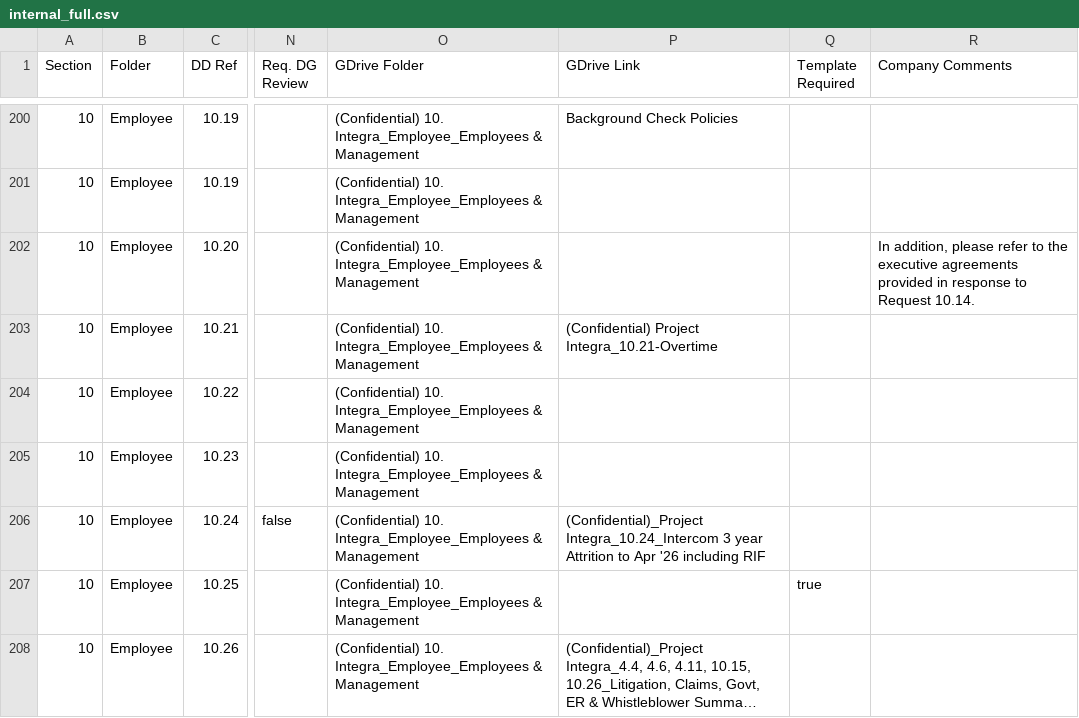
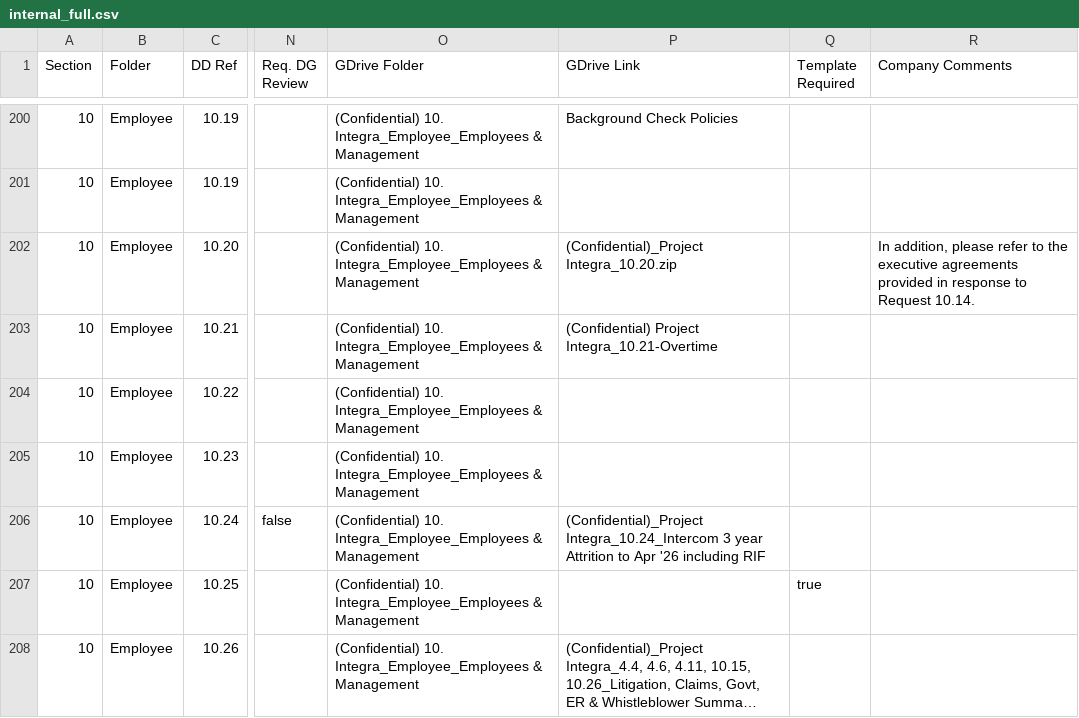
Before and after one commit to tbettles-code/integra-dd-data, a CSV file: data/internal_full.csv, drawn as a sheet; only a part is shown, gaps mark what is left out; long unchanged cells end in …; the diff names each change by its address in the sheet, - before the commit and + after, or states it on an @@ line.

Commit message:
Update DD external view — 2026-05-17T14:18:00.957Z

```diff
--- a/data/internal_full.csv
+++ b/data/internal_full.csv
-P202 (GDrive Link): (empty)
+P202 (GDrive Link): (Confidential)_Project Integra_10.20.zip
```
